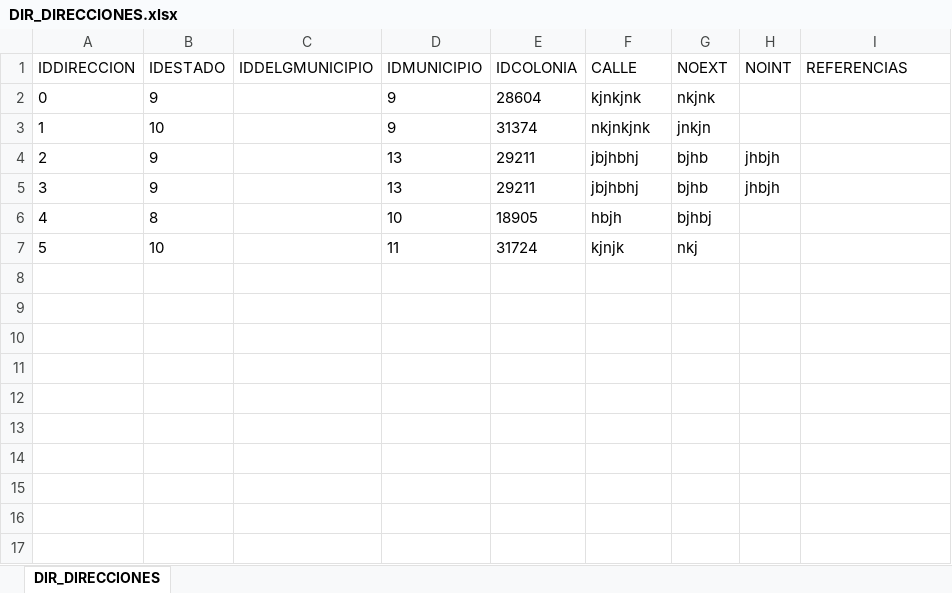
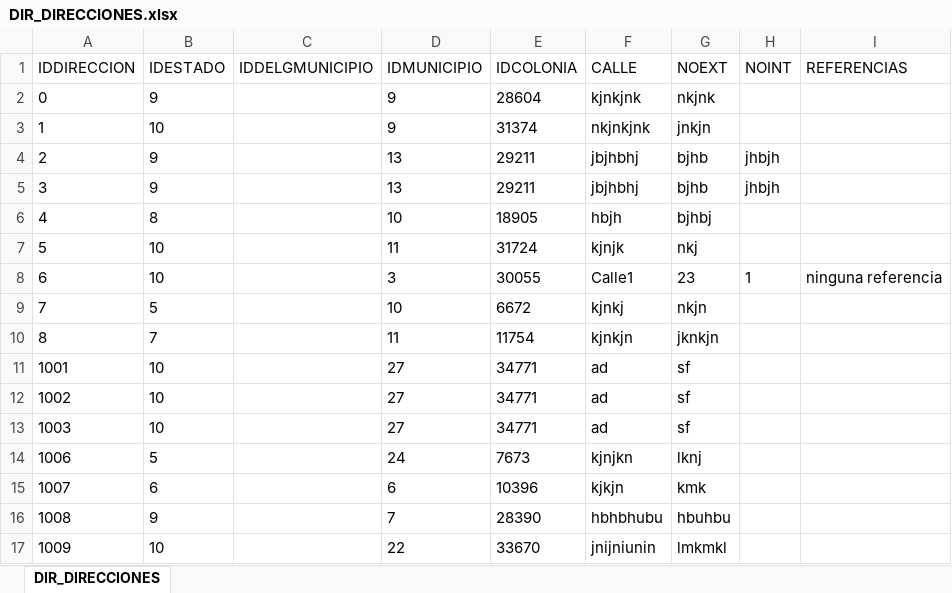
Before and after one commit to SithLordStarkiller/Desarrollo, an Excel workbook: Proyectos Personales/Universidad/Documentacion/Catalogos/Respaldo Catalogos/DIR_DIRECCIONES.xlsx, sheet DIR_DIRECCIONES, drawn as a sheet; values as stored, in another font and other column widths than the file's, no borders; the diff names each change by its address in the sheet, - before the commit and + after, or states it on an @@ line.

```diff
--- a/Proyectos Personales/Universidad/Documentacion/Catalogos/Respaldo Catalogos/DIR_DIRECCIONES.xlsx (sheet DIR_DIRECCIONES)
+++ b/Proyectos Personales/Universidad/Documentacion/Catalogos/Respaldo Catalogos/DIR_DIRECCIONES.xlsx (sheet DIR_DIRECCIONES)
+row 8: 6 | 10 |  | 3 | 30055 | Calle1 | 23 | 1 | ninguna referencia
+row 9: 7 | 5 |  | 10 | 6672 | kjnkj | nkjn
+row 10: 8 | 7 |  | 11 | 11754 | kjnkjn | jknkjn
+row 11: 1001 | 10 |  | 27 | 34771 | ad | sf
+row 12: 1002 | 10 |  | 27 | 34771 | ad | sf
+row 13: 1003 | 10 |  | 27 | 34771 | ad | sf
+row 14: 1006 | 5 |  | 24 | 7673 | kjnjkn | lknj
+row 15: 1007 | 6 |  | 6 | 10396 | kjkjn | kmk
+row 16: 1008 | 9 |  | 7 | 28390 | hbhbhubu | hbuhbu
+row 17: 1009 | 10 |  | 22 | 33670 | jnijniunin | lmkmkl
```
Also changed, not shown: Proyectos Personales/Universidad/Documentacion/Catalogos/Respaldo Catalogos/PER_CAT_TELEFONOS.xlsx, Proyectos Personales/Universidad/Documentacion/Catalogos/Respaldo Catalogos/PER_MEDIOS_ELECTRONICOS.xlsx, 34 other files.
